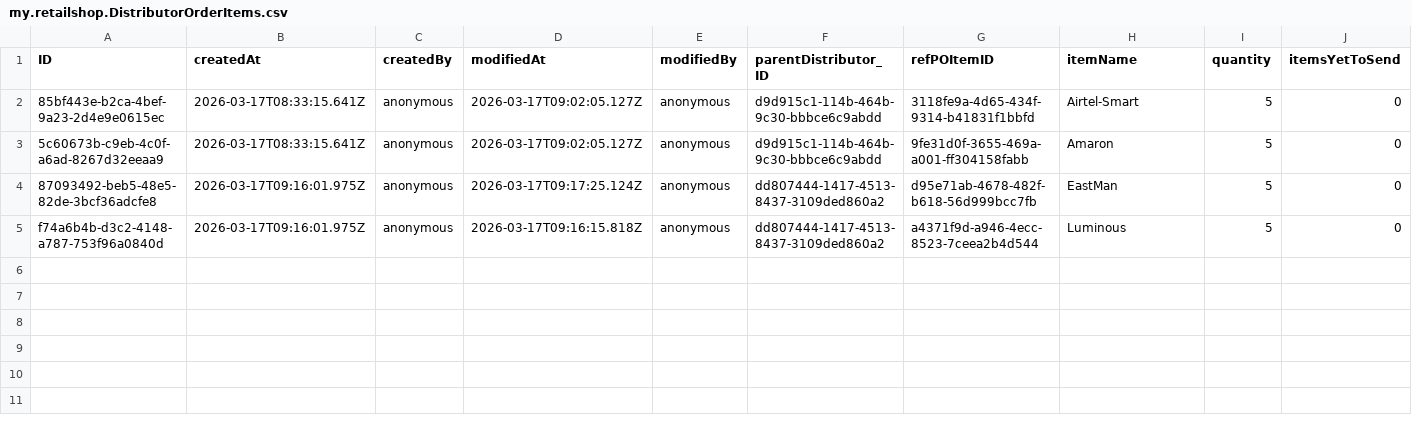
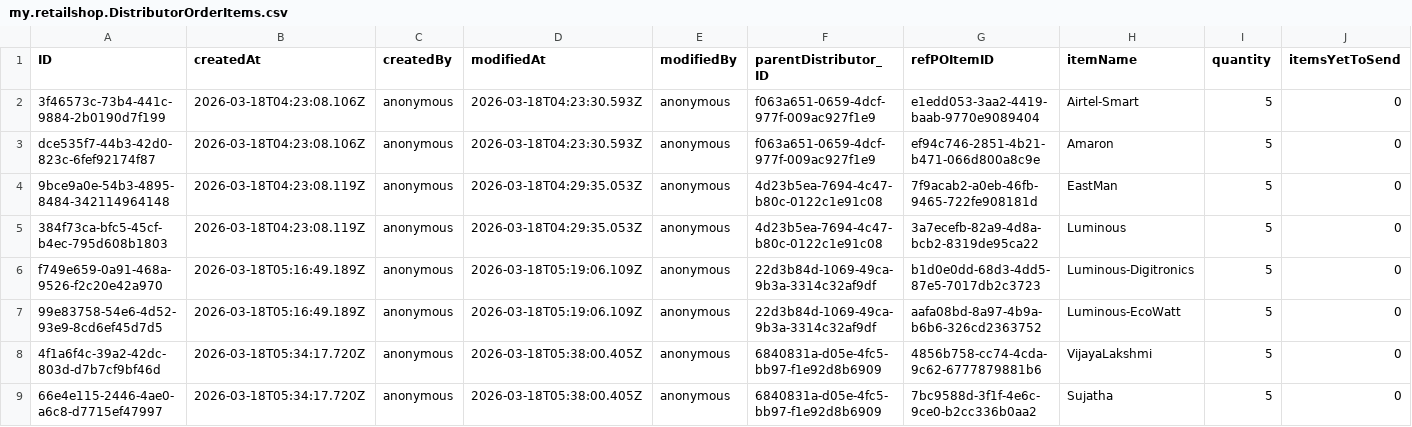
Before and after one commit to Shobhitha-Bhat/Retail_Inventory_And_Billing_Mgmt_System-V2-, a CSV file: db/data/my.retailshop.DistributorOrderItems.csv, drawn as a sheet; only a part is shown; rows hold the shown columns only; the diff names each change by its address in the sheet, - before the commit and + after, or states it on an @@ line.

```diff
--- a/db/data/my.retailshop.DistributorOrderItems.csv
+++ b/db/data/my.retailshop.DistributorOrderItems.csv
-A2 (ID): 85bf443e-b2ca-4bef-9a23-2d4e9e0615ec
+A2 (ID): 3f46573c-73b4-441c-9884-2b0190d7f199
-B2:B3 (createdAt): 2026-03-17T08:33:15.641Z
+B2:B3 (createdAt): 2026-03-18T04:23:08.106Z
-D2:D3 (modifiedAt): 2026-03-17T09:02:05.127Z
+D2:D3 (modifiedAt): 2026-03-18T04:23:30.593Z
-F2:F3 (parentDistributor_ID): d9d915c1-114b-464b-9c30-bbbce6c9abdd
+F2:F3 (parentDistributor_ID): f063a651-0659-4dcf-977f-009ac927f1e9
-G2 (refPOItemID): 3118fe9a-4d65-434f-9314-b41831f1bbfd
+G2 (refPOItemID): e1edd053-3aa2-4419-baab-9770e9089404
-A3 (ID): 5c60673b-c9eb-4c0f-a6ad-8267d32eeaa9
+A3 (ID): dce535f7-44b3-42d0-823c-6fef92174f87
-G3 (refPOItemID): 9fe31d0f-3655-469a-a001-ff304158fabb
+G3 (refPOItemID): ef94c746-2851-4b21-b471-066d800a8c9e
-A4 (ID): 87093492-beb5-48e5-82de-3bcf36adcfe8
+A4 (ID): 9bce9a0e-54b3-4895-8484-342114964148
-B4:B5 (createdAt): 2026-03-17T09:16:01.975Z
+B4:B5 (createdAt): 2026-03-18T04:23:08.119Z
-D4 (modifiedAt): 2026-03-17T09:17:25.124Z
+D4 (modifiedAt): 2026-03-18T04:29:35.053Z
-F4:F5 (parentDistributor_ID): dd807444-1417-4513-8437-3109ded860a2
+F4:F5 (parentDistributor_ID): 4d23b5ea-7694-4c47-b80c-0122c1e91c08
-G4 (refPOItemID): d95e71ab-4678-482f-b618-56d999bcc7fb
+G4 (refPOItemID): 7f9acab2-a0eb-46fb-9465-722fe908181d
-A5 (ID): f74a6b4b-d3c2-4148-a787-753f96a0840d
+A5 (ID): 384f73ca-bfc5-45cf-b4ec-795d608b1803
-D5 (modifiedAt): 2026-03-17T09:16:15.818Z
+D5 (modifiedAt): 2026-03-18T04:29:35.053Z
-G5 (refPOItemID): a4371f9d-a946-4ecc-8523-7ceea2b4d544
+G5 (refPOItemID): 3a7ecefb-82a9-4d8a-bcb2-8319de95ca22
+row 6: f749e659-0a91-468a-9526-f2c20e42a970 | 2026-03-18T05:16:49.189Z | anonymous | 2026-03-18T05:19:06.109Z | anonymous | 22d3b84d-1069-49ca-9b3a-3314c32af9df | b1d0e0dd-68d3-4dd5-87e5-7017db2c3723 | Luminous-Digitronics | 5 | 0
+row 7: 99e83758-54e6-4d52-93e9-8cd6ef45d7d5 | 2026-03-18T05:16:49.189Z | anonymous | 2026-03-18T05:19:06.109Z | anonymous | 22d3b84d-1069-49ca-9b3a-3314c32af9df | aafa08bd-8a97-4b9a-b6b6-326cd2363752 | Luminous-EcoWatt | 5 | 0
+row 8: 4f1a6f4c-39a2-42dc-803d-d7b7cf9bf46d | 2026-03-18T05:34:17.720Z | anonymous | 2026-03-18T05:38:00.405Z | anonymous | 6840831a-d05e-4fc5-bb97-f1e92d8b6909 | 4856b758-cc74-4cda-9c62-6777879881b6 | VijayaLakshmi | 5 | 0
+row 9: 66e4e115-2446-4ae0-a6c8-d7715ef47997 | 2026-03-18T05:34:17.720Z | anonymous | 2026-03-18T05:38:00.405Z | anonymous | 6840831a-d05e-4fc5-bb97-f1e92d8b6909 | 7bc9588d-3f1f-4e6c-9ce0-b2cc336b0aa2 | Sujatha | 5 | 0
```
Also changed, not shown: db/data/my.retailshop.GR.csv, db/data/my.retailshop.GRItems.csv, 8 other files.
